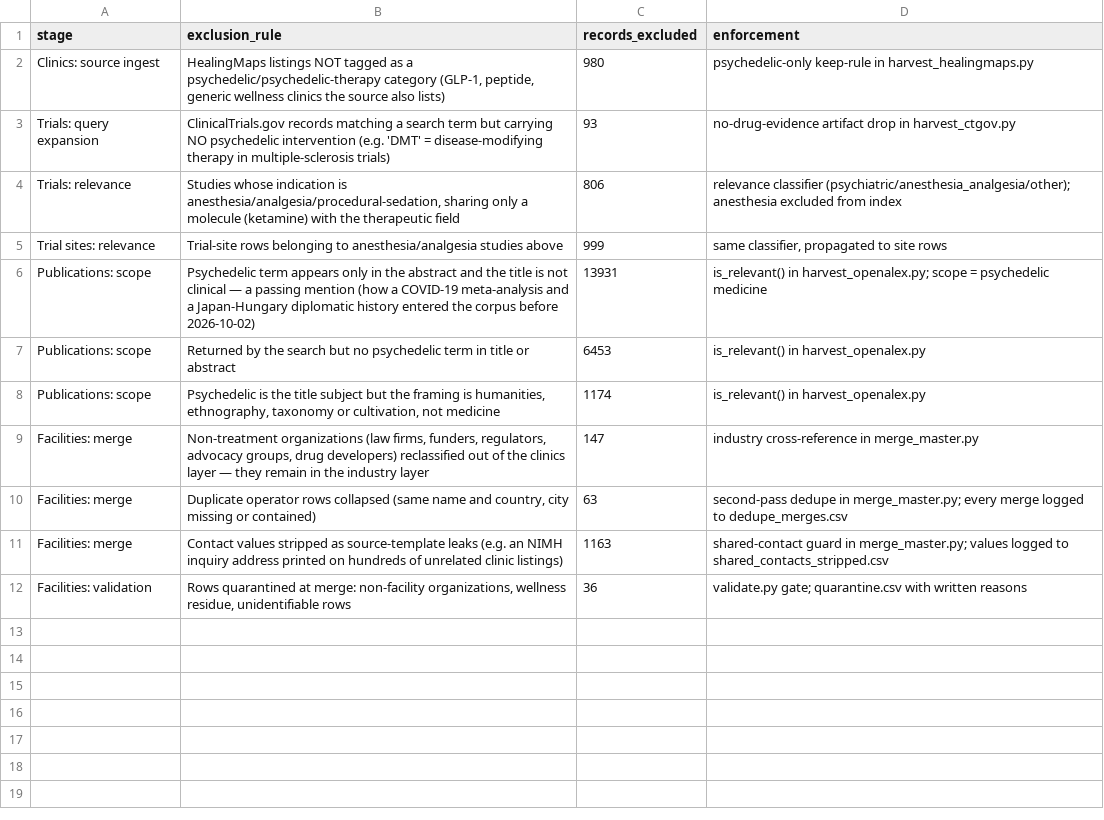
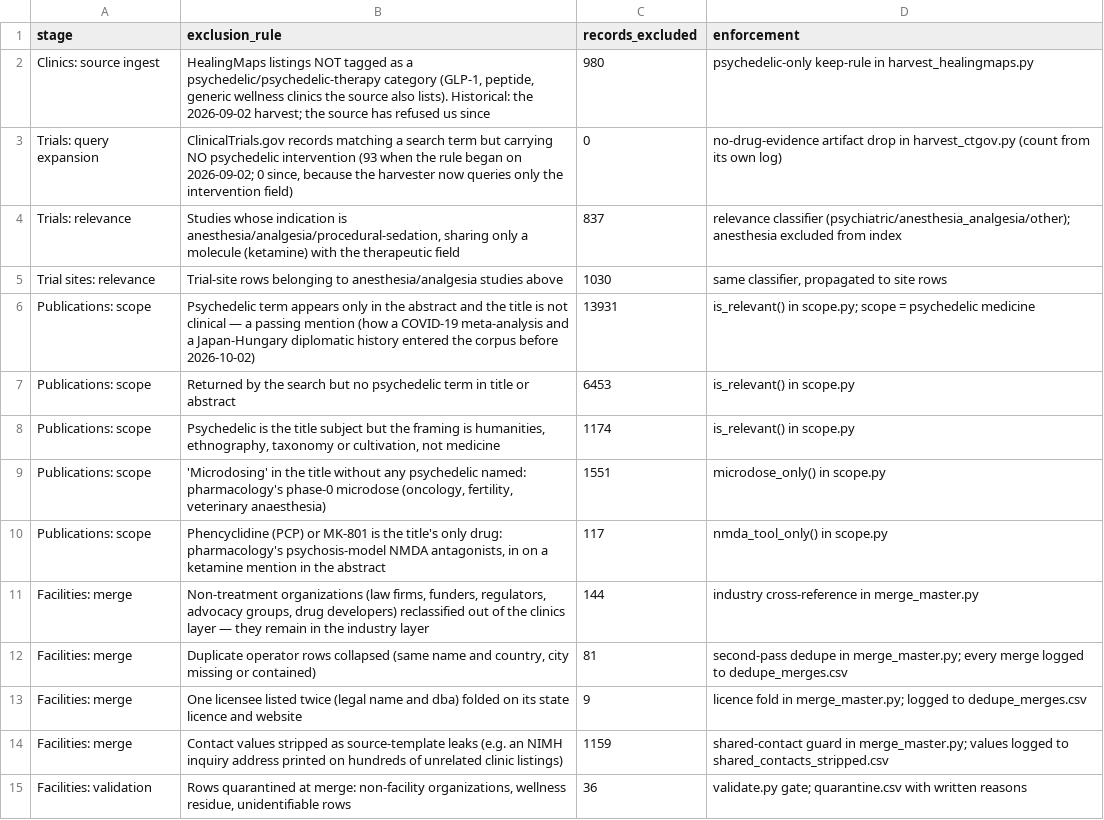
Before and after one commit to erichmayne/Agarikon-index-data, a CSV file: exclusion_log.csv, drawn as a sheet.

Commit message:
data 2026-10-05: 53,746 records across 11 datasets

```diff
--- a/exclusion_log.csv
+++ b/exclusion_log.csv
@@ -1,12 +1,15 @@
 stage,exclusion_rule,records_excluded,enforcement
-Clinics: source ingest,"HealingMaps listings NOT tagged as a psychedelic/psychedelic-therapy category (GLP-1, peptide, generic wellness clinics the source also lists)",980,psychedelic-only keep-rule in harvest_healingmaps.py
-Trials: query expansion,ClinicalTrials.gov records matching a search term but carrying NO psychedelic intervention (e.g. 'DMT' = disease-modifying therapy in multiple-sclerosis trials),93,no-drug-evidence artifact drop in harvest_ctgov.py
-Trials: relevance,"Studies whose indication is anesthesia/analgesia/procedural-sedation, sharing only a molecule (ketamine) with the therapeutic field",806,relevance classifier (psychiatric/anesthesia_analgesia/other); anesthesia excluded from index
-Trial sites: relevance,Trial-site rows belonging to anesthesia/analgesia studies above,999,"same classifier, propagated to site rows"
-Publications: scope,Psychedelic term appears only in the abstract and the title is not clinical — a passing mention (how a COVID-19 meta-analysis and a Japan-Hungary diplomatic history entered the corpus before 2026-10-02),13931,is_relevant() in harvest_openalex.py; scope = psychedelic medicine
-Publications: scope,Returned by the search but no psychedelic term in title or abstract,6453,is_relevant() in harvest_openalex.py
-Publications: scope,"Psychedelic is the title subject but the framing is humanities, ethnography, taxonomy or cultivation, not medicine",1174,is_relevant() in harvest_openalex.py
-Facilities: merge,"Non-treatment organizations (law firms, funders, regulators, advocacy groups, drug developers) reclassified out of the clinics layer — they remain in the industry layer",147,industry cross-reference in merge_master.py
-Facilities: merge,"Duplicate operator rows collapsed (same name and country, city missing or contained)",63,second-pass dedupe in merge_master.py; every merge logged to dedupe_merges.csv
-Facilities: merge,Contact values stripped as source-template leaks (e.g. an NIMH inquiry address printed on hundreds of unrelated clinic listings),1163,shared-contact guard in merge_master.py; values logged to shared_contacts_stripped.csv
+Clinics: source ingest,"HealingMaps listings NOT tagged as a psychedelic/psychedelic-therapy category (GLP-1, peptide, generic wellness clinics the source also lists). Historical: the 2026-09-02 harvest; the source has refused us since",980,psychedelic-only keep-rule in harvest_healingmaps.py
+Trials: query expansion,"ClinicalTrials.gov records matching a search term but carrying NO psychedelic intervention (93 when the rule began on 2026-09-02; 0 since, because the harvester now queries only the intervention field)",0,no-drug-evidence artifact drop in harvest_ctgov.py (count from its own log)
+Trials: relevance,"Studies whose indication is anesthesia/analgesia/procedural-sedation, sharing only a molecule (ketamine) with the therapeutic field",837,relevance classifier (psychiatric/anesthesia_analgesia/other); anesthesia excluded from index
+Trial sites: relevance,Trial-site rows belonging to anesthesia/analgesia studies above,1030,"same classifier, propagated to site rows"
+Publications: scope,Psychedelic term appears only in the abstract and the title is not clinical — a passing mention (how a COVID-19 meta-analysis and a Japan-Hungary diplomatic history entered the corpus before 2026-10-02),13931,is_relevant() in scope.py; scope = psychedelic medicine
+Publications: scope,Returned by the search but no psychedelic term in title or abstract,6453,is_relevant() in scope.py
+Publications: scope,"Psychedelic is the title subject but the framing is humanities, ethnography, taxonomy or cultivation, not medicine",1174,is_relevant() in scope.py
+Publications: scope,"'Microdosing' in the title without any psychedelic named: pharmacology's phase-0 microdose (oncology, fertility, veterinary anaesthesia)",1551,microdose_only() in scope.py
+Publications: scope,"Phencyclidine (PCP) or MK-801 is the title's only drug: pharmacology's psychosis-model NMDA antagonists, in on a ketamine mention in the abstract",117,nmda_tool_only() in scope.py
+Facilities: merge,"Non-treatment organizations (law firms, funders, regulators, advocacy groups, drug developers) reclassified out of the clinics layer — they remain in the industry layer",144,industry cross-reference in merge_master.py
+Facilities: merge,"Duplicate operator rows collapsed (same name and country, city missing or contained)",81,second-pass dedupe in merge_master.py; every merge logged to dedupe_merges.csv
+Facilities: merge,One licensee listed twice (legal name and dba) folded on its state licence and website,9,licence fold in merge_master.py; logged to dedupe_merges.csv
+Facilities: merge,Contact values stripped as source-template leaks (e.g. an NIMH inquiry address printed on hundreds of unrelated clinic listings),1159,shared-contact guard in merge_master.py; values logged to shared_contacts_stripped.csv
 Facilities: validation,"Rows quarantined at merge: non-facility organizations, wellness residue, unidentifiable rows",36,validate.py gate; quarantine.csv with written reasons
```
Also changed, not shown: csv/legiscan_bills.csv, csv/oregon_licenses.csv, 24 other files.
